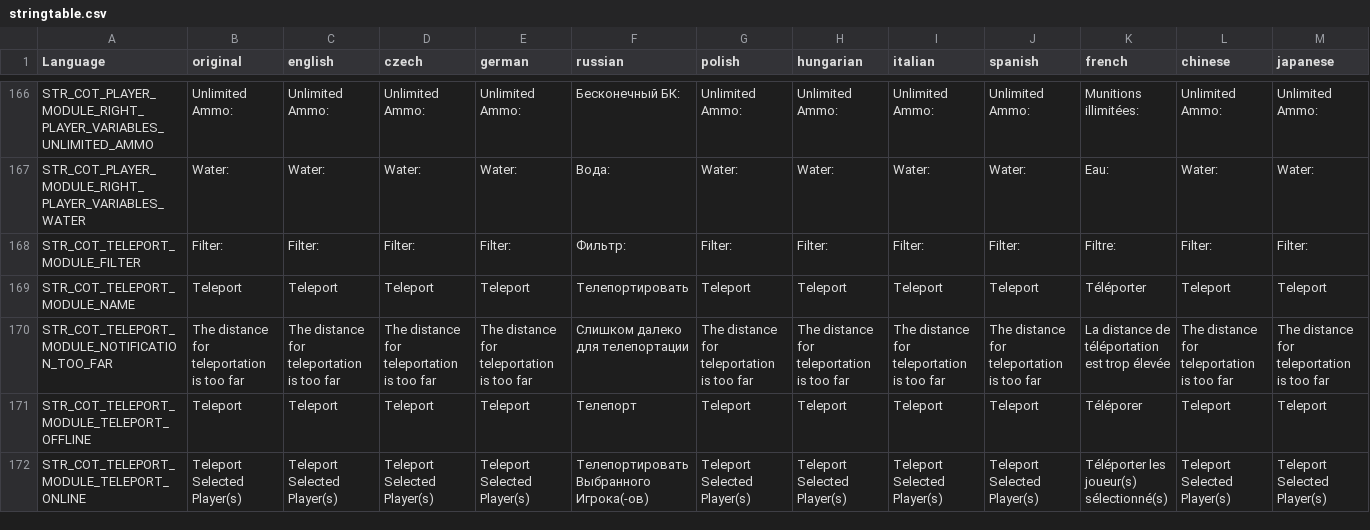
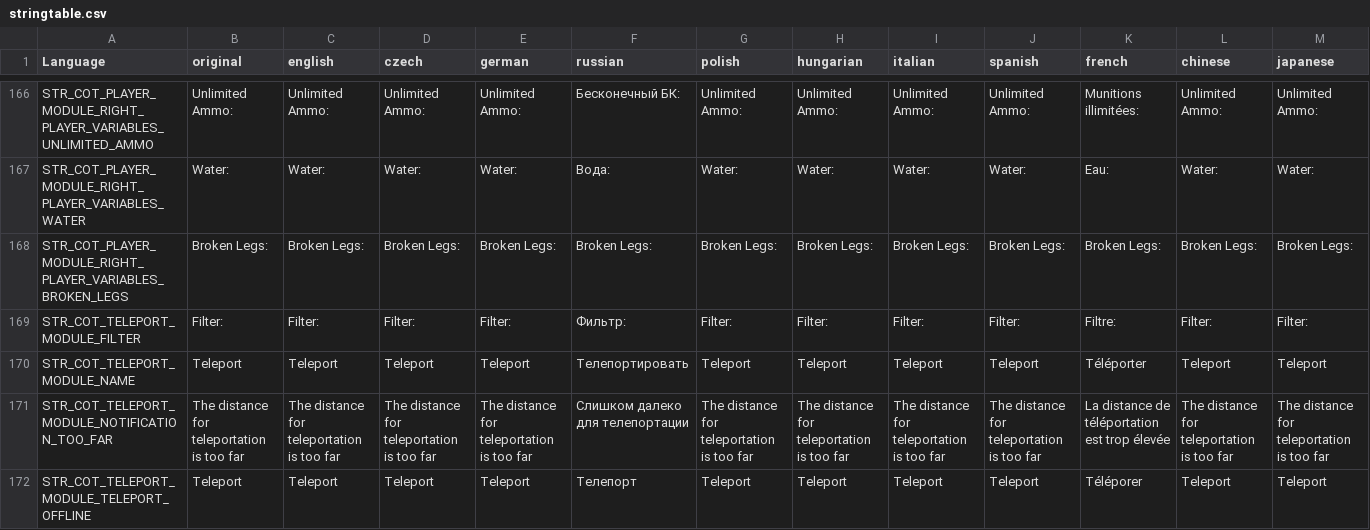
Before and after one commit to Jacob-Mango/DayZ-CommunityOnlineTools, a CSV file: JM/COT/languagecore/stringtable.csv, drawn as a sheet; only a part is shown, gaps mark what is left out; the shorter side is filled out with more unchanged rows; rows hold the shown columns only; the diff names each change by its address in the sheet, - before the commit and + after, or states it on an @@ line.

Commit message:
Broken legs

```diff
--- a/JM/COT/languagecore/stringtable.csv
+++ b/JM/COT/languagecore/stringtable.csv
+row 168: STR_COT_PLAYER_MODULE_RIGHT_PLAYER_VARIABLES_BROKEN_LEGS | Broken Legs: | Broken Legs: | Broken Legs: | Broken Legs: | Broken Legs: | Broken Legs: | Broken Legs: | Broken Legs: | Broken Legs: | Broken Legs: | Broken Legs: | Broken Legs:
```
Also changed, not shown: 2 other files.
